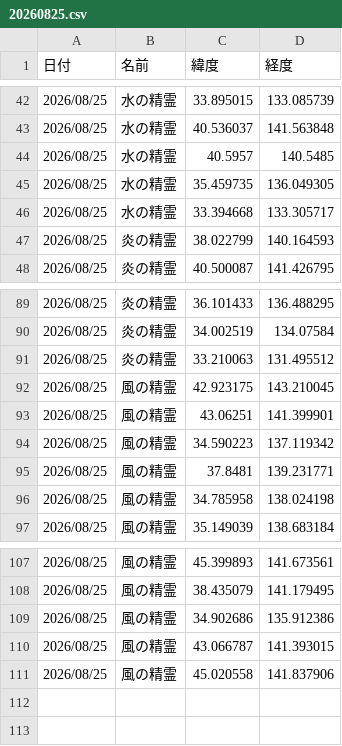
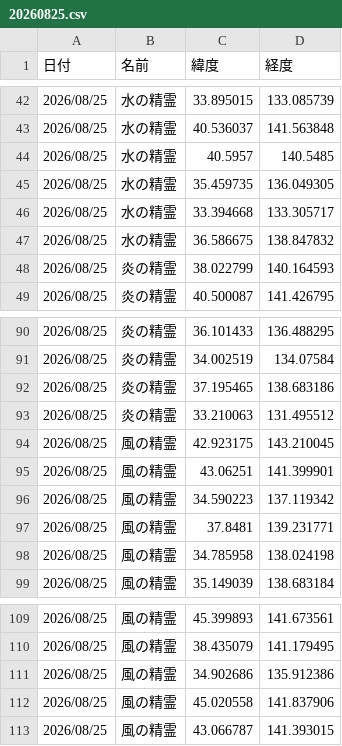
Before and after one commit to griever-0120/maboroshi, a CSV file: spirits-data/202608/20260825.csv, drawn as a sheet; only a part is shown, gaps mark what is left out.

```diff
--- a/spirits-data/202608/20260825.csv
+++ b/spirits-data/202608/20260825.csv
@@ -46,2 +46,3 @@
 2026/08/25,水の精霊,33.394668,133.305717
+2026/08/25,水の精霊,36.586675,138.847832
 2026/08/25,炎の精霊,38.022799,140.164593
@@ -90,2 +91,3 @@
 2026/08/25,炎の精霊,34.002519,134.07584
+2026/08/25,炎の精霊,37.195465,138.683186
 2026/08/25,炎の精霊,33.210063,131.495512
@@ -109,3 +111,3 @@
 2026/08/25,風の精霊,34.902686,135.912386
+2026/08/25,風の精霊,45.020558,141.837906
 2026/08/25,風の精霊,43.066787,141.393015
-2026/08/25,風の精霊,45.020558,141.837906
```
Also changed, not shown: spirits-data/all.csv.
